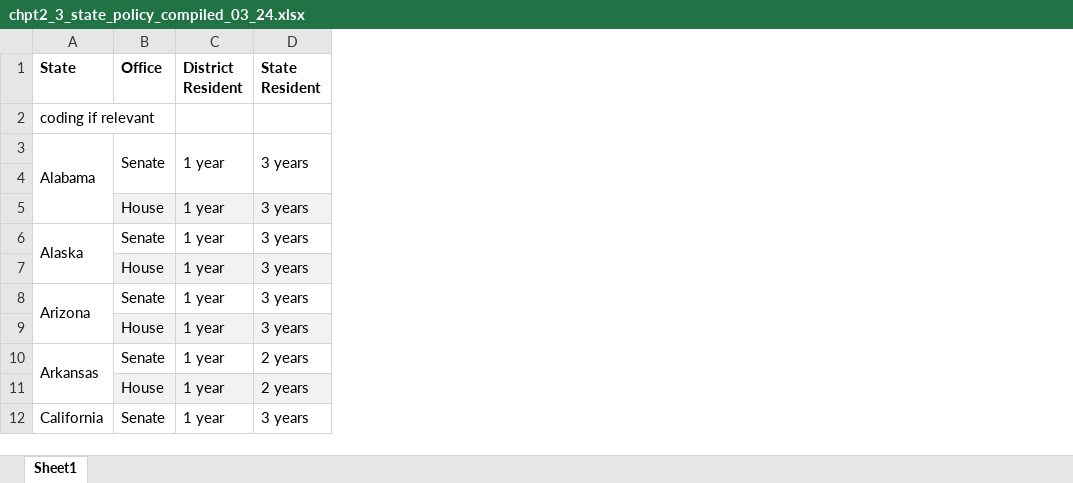
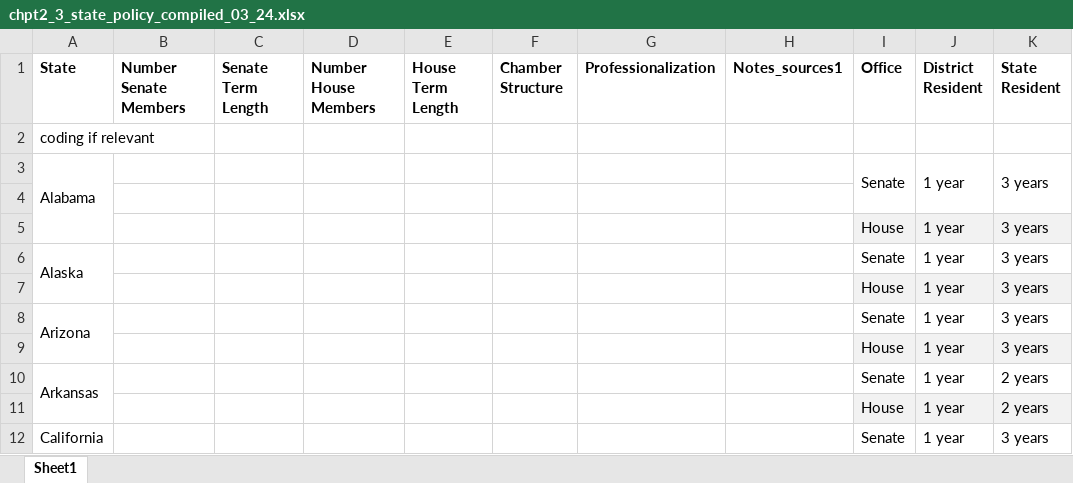
Before and after one commit to komensik/phd, an Excel workbook: chpt2_3_state_policy_compiled_03_24.xlsx, sheet Sheet1, drawn as a sheet; only a part is shown; values as stored, in another font and other column widths than the file's, no borders; the diff names each change by its address in the sheet, - before the commit and + after, or states it on an @@ line.

```diff
--- a/chpt2_3_state_policy_compiled_03_24.xlsx (sheet Sheet1)
+++ b/chpt2_3_state_policy_compiled_03_24.xlsx (sheet Sheet1)
+column B (Number Senate Members), empty
+column C (Senate Term Length), empty
+column D (Number House Members), empty
+column E (House Term Length), empty
+column F (Chamber Structure), empty
+column G (Professionalization), empty
+column H (Notes_sources1), empty
```
Also changed, not shown: 12 other files.
